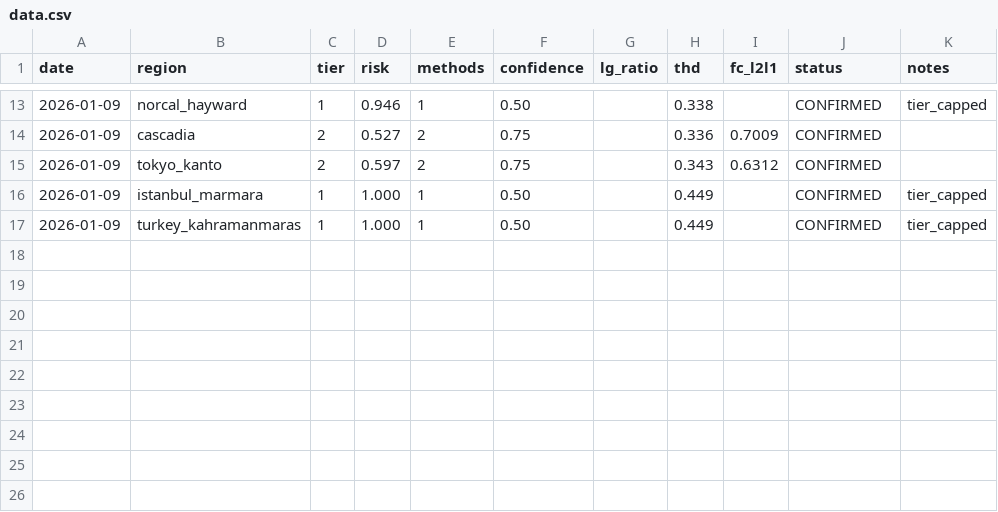
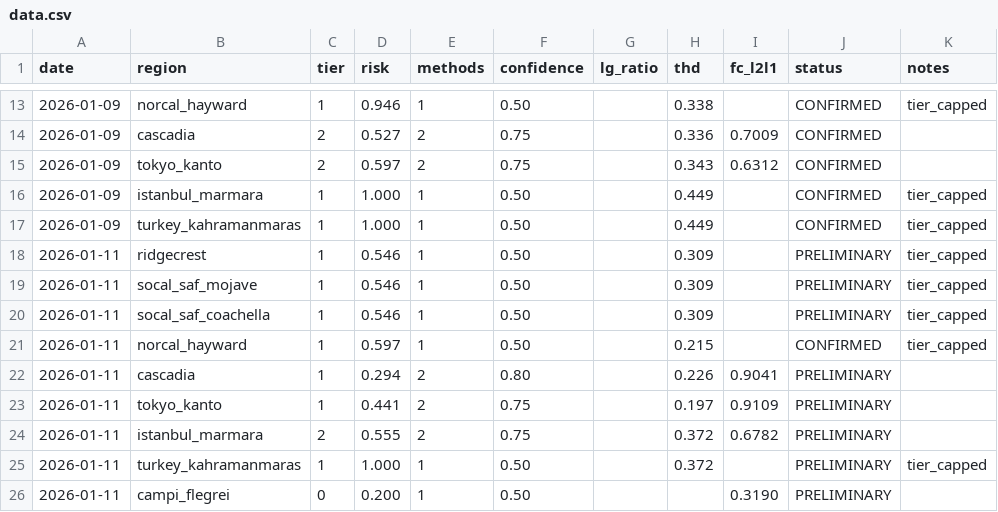
Before and after one commit to kantrarian/geospec, a CSV file: docs/data.csv, drawn as a sheet; only a part is shown, gaps mark what is left out.

```diff
--- a/docs/data.csv
+++ b/docs/data.csv
@@ -17 +17,10 @@ date,region,tier,risk,methods,confidence,lg_ratio,thd,fc_l2l1,status,notes
 2026-01-09,turkey_kahramanmaras,1,1.000,1,0.50,,0.449,,CONFIRMED,tier_capped
+2026-01-11,ridgecrest,1,0.546,1,0.50,,0.309,,PRELIMINARY,tier_capped
+2026-01-11,socal_saf_mojave,1,0.546,1,0.50,,0.309,,PRELIMINARY,tier_capped
+2026-01-11,socal_saf_coachella,1,0.546,1,0.50,,0.309,,PRELIMINARY,tier_capped
+2026-01-11,norcal_hayward,1,0.597,1,0.50,,0.215,,CONFIRMED,tier_capped
+2026-01-11,cascadia,1,0.294,2,0.80,,0.226,0.9041,PRELIMINARY,
+2026-01-11,tokyo_kanto,1,0.441,2,0.75,,0.197,0.9109,PRELIMINARY,
+2026-01-11,istanbul_marmara,2,0.555,2,0.75,,0.372,0.6782,PRELIMINARY,
+2026-01-11,turkey_kahramanmaras,1,1.000,1,0.50,,0.372,,PRELIMINARY,tier_capped
+2026-01-11,campi_flegrei,0,0.200,1,0.50,,,0.3190,PRELIMINARY,
```
Also changed, not shown: 1 other file.
